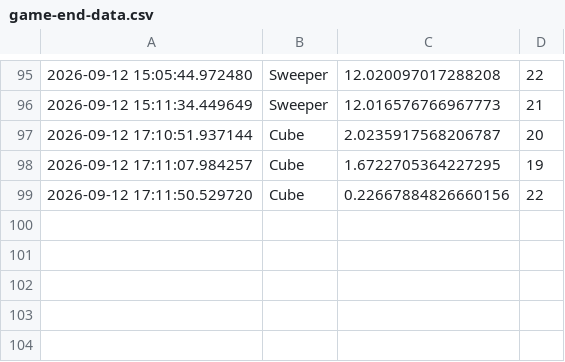
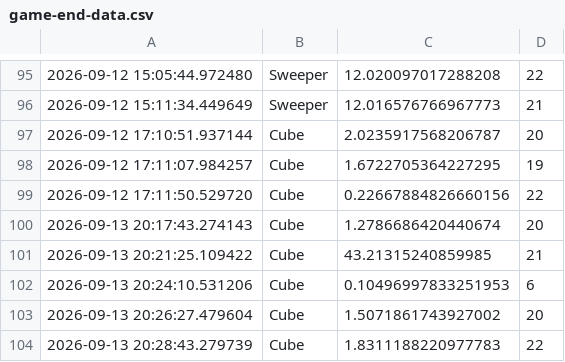
Before and after one commit to JonathanHinchliffe/CubeGame, a CSV file: Data/game-end-data.csv, drawn as a sheet; only a part is shown, gaps mark what is left out.

```diff
--- a/Data/game-end-data.csv
+++ b/Data/game-end-data.csv
@@ -99 +99,6 @@
 2026-09-12 17:11:50.529720,Cube,0.22667884826660156,22
+2026-09-13 20:17:43.274143,Cube,1.2786686420440674,20
+2026-09-13 20:21:25.109422,Cube,43.21315240859985,21
+2026-09-13 20:24:10.531206,Cube,0.10496997833251953,6
+2026-09-13 20:26:27.479604,Cube,1.5071861743927002,20
+2026-09-13 20:28:43.279739,Cube,1.8311188220977783,22
```
Also changed, not shown: Data/game-results.csv, Data/powerup-data.csv, 5 other files.
